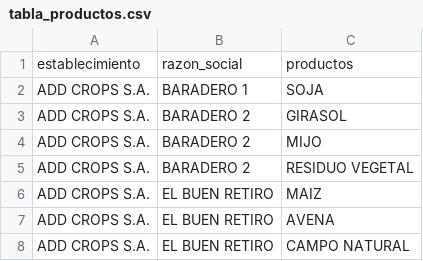
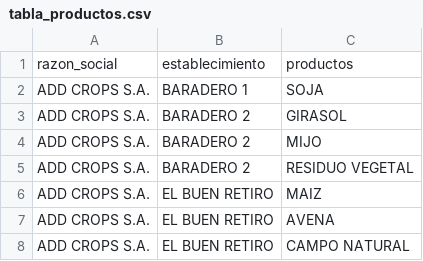
Before and after one commit to pabloefernandez/labo-datos, a CSV file: tablas_creadas/1ra_FN/padron/tabla_productos.csv, drawn as a sheet; only a part is shown.

Commit message:
Update tabla_productos.csv

```diff
--- a/tablas_creadas/1ra_FN/padron/tabla_productos.csv
+++ b/tablas_creadas/1ra_FN/padron/tabla_productos.csv
@@ -1,2 +1,2 @@
-establecimiento,razon_social,productos
+razon_social,establecimiento,productos
 ADD CROPS S.A.,BARADERO 1,SOJA
```
